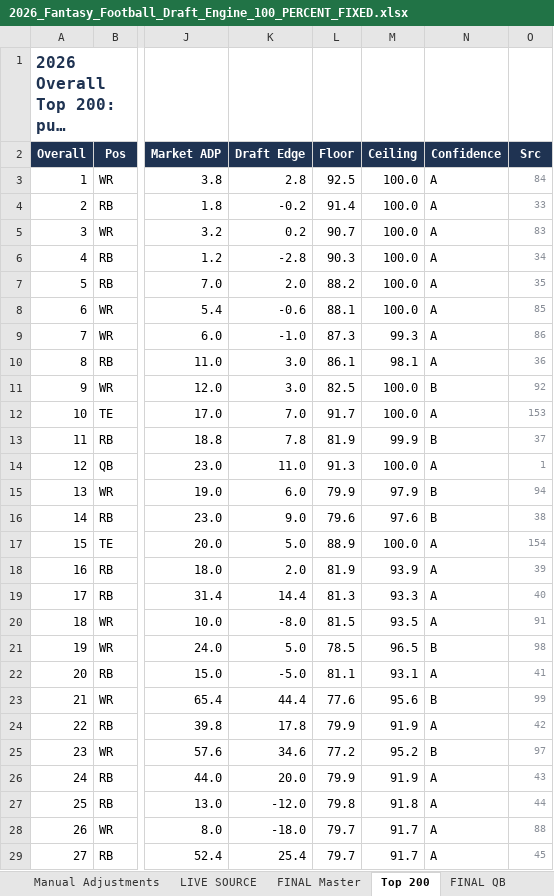
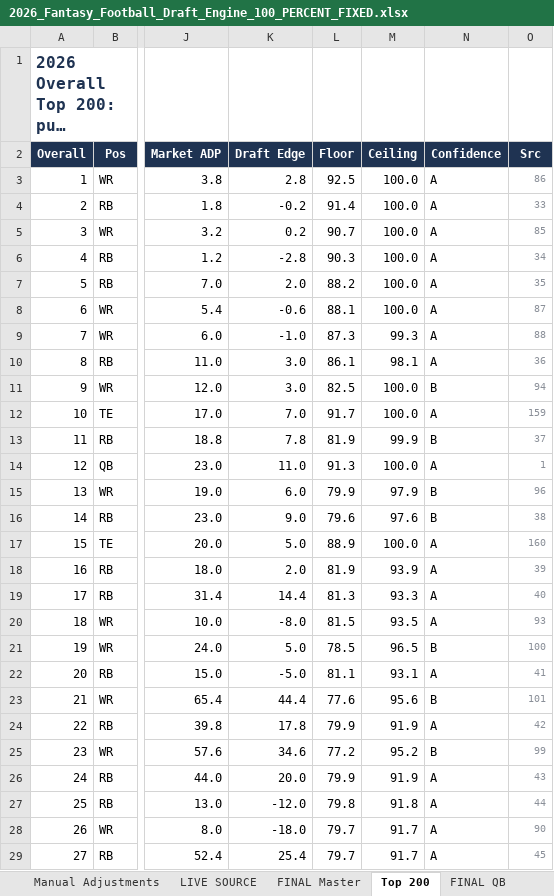
Before and after one commit to 7LayerLabs/fantasyfootball26, an Excel workbook: 2026_Fantasy_Football_Draft_Engine_100_PERCENT_FIXED.xlsx, sheet Top 200, drawn as a sheet; only a part is shown, gaps mark what is left out; long unchanged cells end in …; values as stored, in another font and other column widths than the file's, no borders; the diff covers the shown part only; the diff names each change by its address in the sheet, - before the commit and + after, or states it on an @@ line.

```diff
--- a/2026_Fantasy_Football_Draft_Engine_100_PERCENT_FIXED.xlsx (sheet Top 200)
+++ b/2026_Fantasy_Football_Draft_Engine_100_PERCENT_FIXED.xlsx (sheet Top 200)
-O3 (Src): 84
+O3 (Src): 86
-O5 (Src): 83
+O5 (Src): 85
-O8 (Src): 85
+O8 (Src): 87
-O9 (Src): 86
+O9 (Src): 88
-O11 (Src): 92
+O11 (Src): 94
-O12 (Src): 153
+O12 (Src): 159
-O15 (Src): 94
+O15 (Src): 96
-O17 (Src): 154
+O17 (Src): 160
-O20 (Src): 91
+O20 (Src): 93
-O21 (Src): 98
+O21 (Src): 100
-O23 (Src): 99
+O23 (Src): 101
-O25 (Src): 97
+O25 (Src): 99
-O28 (Src): 88
+O28 (Src): 90
```
Also changed, not shown: 18 added rows, 18 removed rows and 241 edited cells elsewhere in this sheet, sheet FINAL Master, sheet Draft Board, sheet Player Summaries, sheet Draft Engine, sheet FINAL WR, sheet LIVE SOURCE, 8 more sheets, formulas that keep their value, 7 other files.
